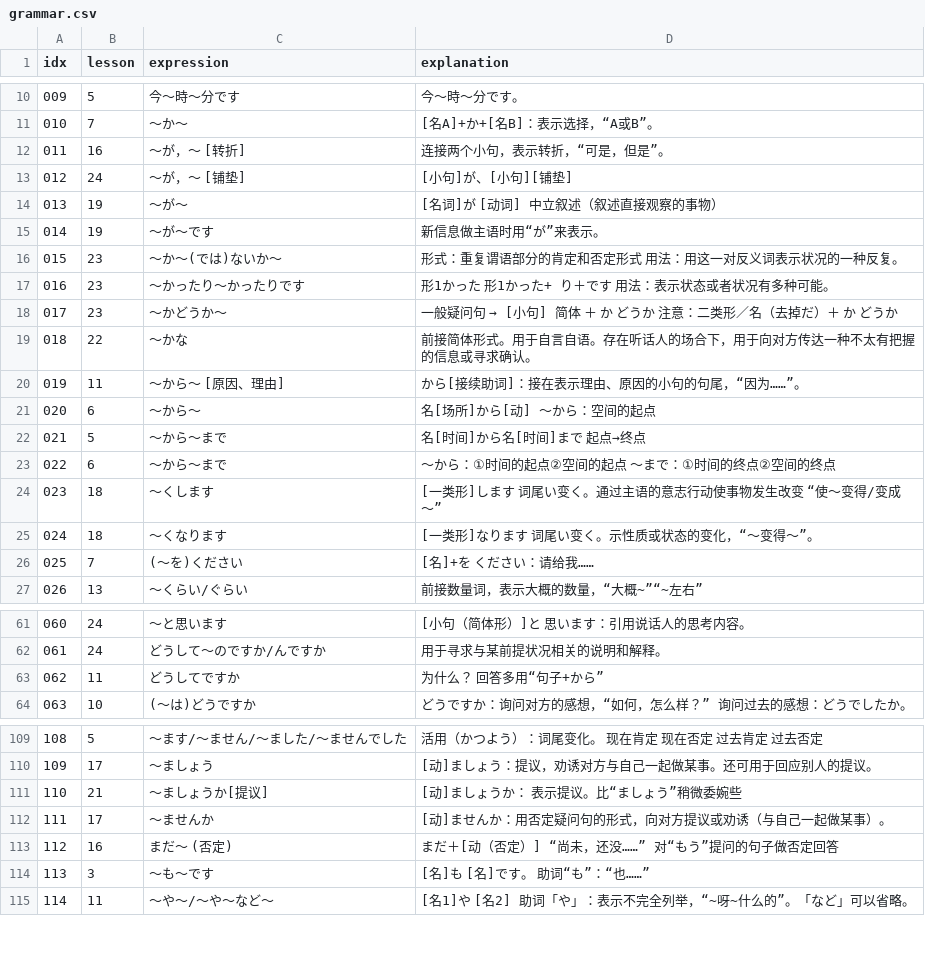
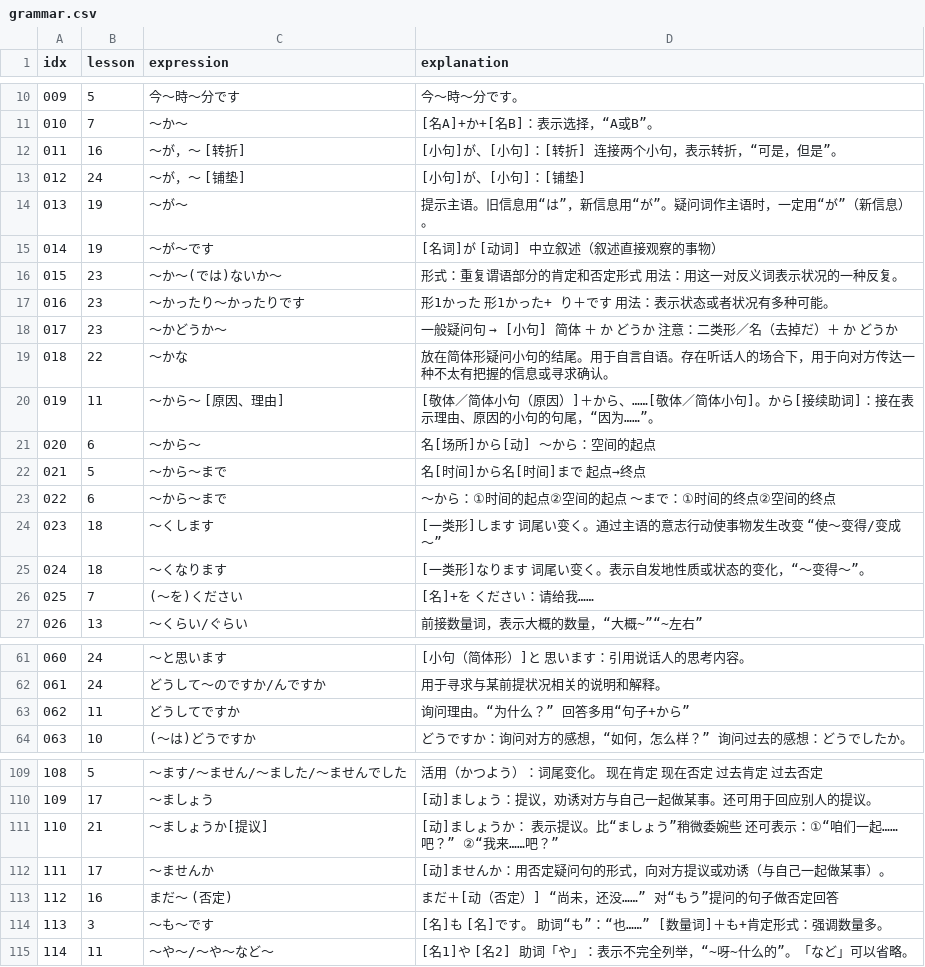
Before and after one commit to wizicer/LearnJapan, a CSV file: _data/grammar.csv, drawn as a sheet; only a part is shown, gaps mark what is left out; the diff covers the shown part only.

```diff
--- a/_data/grammar.csv
+++ b/_data/grammar.csv
@@ -11,6 +11,6 @@ idx,lesson,expression,explanation
 010 , 7    , ～か～                                     , [名A]+か+[名B]：表示选择，“A或B”。
-011 , 16   , ～が，～ [转折]                            , 连接两个小句，表示转折，“可是，但是”。
-012 , 24   , ～が，～ [铺垫]                            , [小句]が、[小句][铺垫]
-013 , 19   , ～が～                                     , [名词]が　[动词] 中立叙述（叙述直接观察的事物）
-014 , 19   , ～が～です                                 , 新信息做主语时用“が”来表示。
+011 , 16   , ～が，～ [转折]                            , [小句]が、[小句]：[转折] 连接两个小句，表示转折，“可是，但是”。
+012 , 24   , ～が，～ [铺垫]                            , [小句]が、[小句]：[铺垫]
+013 , 19   , ～が～                                     , 提示主语。旧信息用“は”，新信息用“が”。疑问词作主语时，一定用“が”（新信息）。
+014 , 19   , ～が～です                                 , [名词]が　[动词] 中立叙述（叙述直接观察的事物）
 015 , 23   , ～か～(では)ないか～                       , 形式：重复谓语部分的肯定和否定形式 用法：用这一对反义词表示状况的一种反复。
@@ -18,4 +18,4 @@ idx,lesson,expression,explanation
 017 , 23   , ～かどうか～                               , 一般疑问句 → [小句] 简体 ＋ か　どうか 注意：二类形／名（去掉だ）＋ か　どうか
-018 , 22   , ～かな                                     , 前接简体形式。用于自言自语。存在听话人的场合下，用于向对方传达一种不太有把握的信息或寻求确认。
-019 , 11   , ～から～ [原因、理由]                      , から[接续助词]：接在表示理由、原因的小句的句尾，“因为……”。
+018 , 22   , ～かな                                     , 放在简体形疑问小句的结尾。用于自言自语。存在听话人的场合下，用于向对方传达一种不太有把握的信息或寻求确认。
+019 , 11   , ～から～ [原因、理由]                      , [敬体／简体小句（原因）]＋から、……[敬体／简体小句]。から[接续助词]：接在表示理由、原因的小句的句尾，“因为……”。
 020 , 6    , ～から～                                   , 名[场所]から[动] ～から：空间的起点
@@ -24,3 +24,3 @@ idx,lesson,expression,explanation
 023 , 18   , ～くします                                 , [一类形]します 词尾い变く。通过主语的意志行动使事物发生改变 “使～变得/变成～”
-024 , 18   , ～くなります                               , [一类形]なります 词尾い变く。示性质或状态的变化，“～变得～”。
+024 , 18   , ～くなります                               , [一类形]なります 词尾い变く。表示自发地性质或状态的变化，“～变得～”。
 025 , 7    , (～を)ください                             , [名]+を　ください：请给我……
@@ -62,3 +62,3 @@ idx,lesson,expression,explanation
 061 , 24   , どうして～のですか/んですか                , 用于寻求与某前提状况相关的说明和解释。
-062 , 11   , どうしてですか                             , 为什么？ 回答多用“句子+から”
+062 , 11   , どうしてですか                             , 询问理由。“为什么？” 回答多用“句子+から”
 063 , 10   , (～は)どうですか                           , どうですか：询问对方的感想，“如何，怎么样？”  询问过去的感想：どうでしたか。
@@ -110,6 +110,6 @@ idx,lesson,expression,explanation
 109 , 17   , ～ましょう                                 , [动]ましょう：提议，劝诱对方与自己一起做某事。还可用于回应别人的提议。
-110 , 21   , ～ましょうか[提议]                         , [动]ましょうか： 表示提议。比“ましょう”稍微委婉些
+110 , 21   , ～ましょうか[提议]                         , [动]ましょうか： 表示提议。比“ましょう”稍微委婉些 还可表示：①“咱们一起……吧？” ②“我来……吧？”
 111 , 17   , ～ませんか                                 , [动]ませんか：用否定疑问句的形式，向对方提议或劝诱（与自己一起做某事）。
 112 , 16   , まだ～ (否定)                              , まだ＋[动（否定）] “尚未，还没……” 对“もう”提问的句子做否定回答
-113 , 3    , ～も～です                                 , [名]も　[名]です。 助词“も”：“也……”
+113 , 3    , ～も～です                                 , [名]も　[名]です。 助词“も”：“也……” [数量词]＋も+肯定形式：强调数量多。
 114 , 11   , ～や～/～や～など～                        , [名1]や　[名2]  助词「や」：表示不完全列举，“~呀~什么的”。「など」可以省略。
```
Also changed, not shown: 2 edited cells elsewhere in this file, _data/words.csv, 1 other file.
